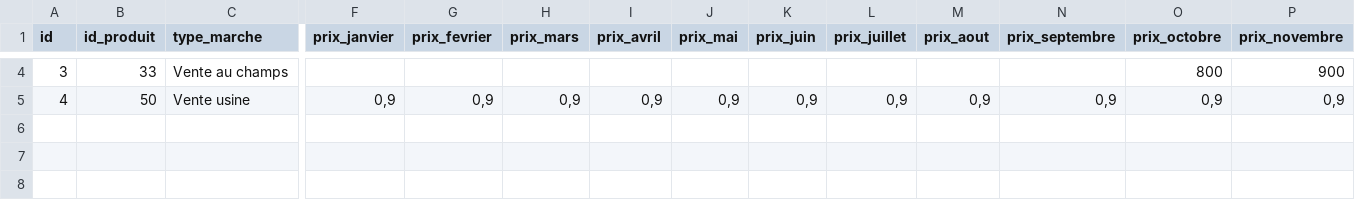
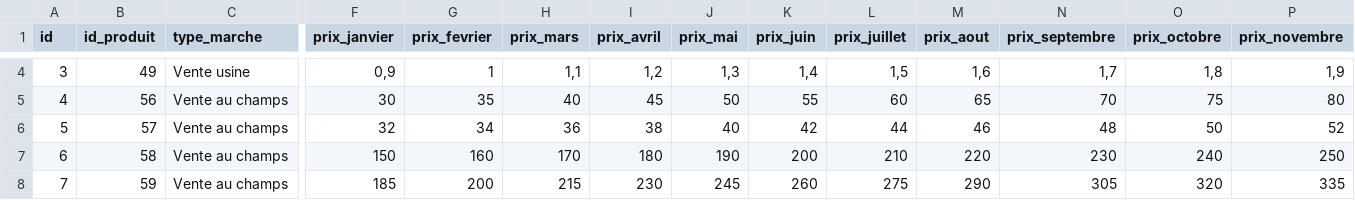
Before and after one commit to agrarian-systems-consulting/endagri-back, a CSV file: app/db/seeders/marche.csv, drawn as a sheet; only a part is shown, gaps mark what is left out; rows hold the shown columns only; the diff covers the shown part only; the diff names each change by its address in the sheet, - before the commit and + after, or states it on an @@ line.

```diff
--- a/app/db/seeders/marche.csv
+++ b/app/db/seeders/marche.csv
-B4 (id_produit): 33
+B4 (id_produit): 49
-C4 (type_marche): Vente au champs
+C4 (type_marche): Vente usine
-F4 (prix_janvier): (empty)
+F4 (prix_janvier): 0,9
-G4 (prix_fevrier): (empty)
+G4 (prix_fevrier): 1
-H4 (prix_mars): (empty)
+H4 (prix_mars): 1,1
-I4 (prix_avril): (empty)
+I4 (prix_avril): 1,2
-J4 (prix_mai): (empty)
+J4 (prix_mai): 1,3
-K4 (prix_juin): (empty)
+K4 (prix_juin): 1,4
-L4 (prix_juillet): (empty)
+L4 (prix_juillet): 1,5
-M4 (prix_aout): (empty)
+M4 (prix_aout): 1,6
-N4 (prix_septembre): (empty)
+N4 (prix_septembre): 1,7
-O4 (prix_octobre): 800
+O4 (prix_octobre): 1,8
-P4 (prix_novembre): 900
+P4 (prix_novembre): 1,9
-B5 (id_produit): 50
+B5 (id_produit): 56
-C5 (type_marche): Vente usine
+C5 (type_marche): Vente au champs
-F5 (prix_janvier): 0,9
+F5 (prix_janvier): 30
-G5 (prix_fevrier): 0,9
+G5 (prix_fevrier): 35
-H5 (prix_mars): 0,9
+H5 (prix_mars): 40
-I5 (prix_avril): 0,9
+I5 (prix_avril): 45
-J5 (prix_mai): 0,9
+J5 (prix_mai): 50
-K5 (prix_juin): 0,9
+K5 (prix_juin): 55
-L5 (prix_juillet): 0,9
+L5 (prix_juillet): 60
-M5 (prix_aout): 0,9
+M5 (prix_aout): 65
-N5 (prix_septembre): 0,9
+N5 (prix_septembre): 70
-O5 (prix_octobre): 0,9
+O5 (prix_octobre): 75
-P5 (prix_novembre): 0,9
+P5 (prix_novembre): 80
+row 6: 5 | 57 | Vente au champs | 32 | 34 | 36 | 38 | 40 | 42 | 44 | 46 | 48 | 50 | 52
+row 7: 6 | 58 | Vente au champs | 150 | 160 | 170 | 180 | 190 | 200 | 210 | 220 | 230 | 240 | 250
+row 8: 7 | 59 | Vente au champs | 185 | 200 | 215 | 230 | 245 | 260 | 275 | 290 | 305 | 320 | 335
```
Also changed, not shown: 28 edited cells elsewhere in this file, app/db/seeders/depense.csv, app/db/seeders/vente.csv, 6 other files.
